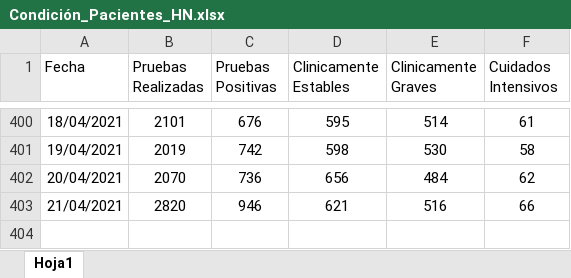
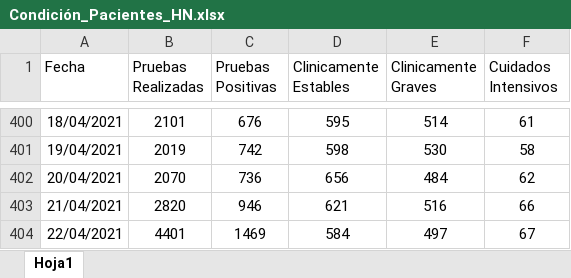
Before and after one commit to hectorflores329/github-actions_HN, an Excel workbook: datacovidhn/Condición_Pacientes_HN.xlsx, sheet Hoja1, drawn as a sheet; only a part is shown, gaps mark what is left out; values as stored, in another font and other column widths than the file's, no borders; table styles not drawn; the diff names each change by its address in the sheet, - before the commit and + after, or states it on an @@ line.

```diff
--- a/datacovidhn/Condición_Pacientes_HN.xlsx (sheet Hoja1)
+++ b/datacovidhn/Condición_Pacientes_HN.xlsx (sheet Hoja1)
+row 404: 22/04/2021 | 4401 | 1469 | 584 | 497 | 67
```
Also changed, not shown: 1 other file.
